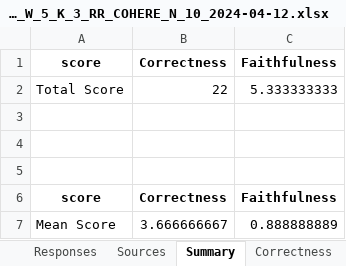
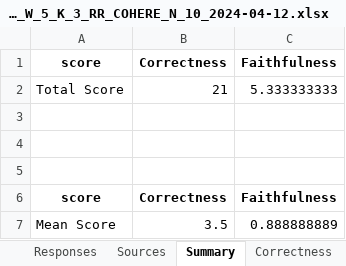
Before and after one commit to palbivenis/rag_tester_llidx, an Excel workbook: datasets/itpeu_spd/evaluations/llamaindex/data/ITPEU_SPD_S002_01_GM_command-r_EM_embed-english-v3.0_W_5_K_3_RR_COHERE_N_10_2024-04-12.xlsx, sheet Summary, drawn as a sheet; values as stored, in another font and other column widths than the file's, no borders; the diff names each change by its address in the sheet, - before the commit and + after, or states it on an @@ line.

```diff
--- a/datasets/itpeu_spd/evaluations/llamaindex/data/ITPEU_SPD_S002_01_GM_command-r_EM_embed-english-v3.0_W_5_K_3_RR_COHERE_N_10_2024-04-12.xlsx (sheet Summary)
+++ b/datasets/itpeu_spd/evaluations/llamaindex/data/ITPEU_SPD_S002_01_GM_command-r_EM_embed-english-v3.0_W_5_K_3_RR_COHERE_N_10_2024-04-12.xlsx (sheet Summary)
-B2: 22
+B2: 21
-B7: 3.666666667
+B7: 3.5
```
Also changed, not shown: sheet Sources, sheet Faithfulness, sheet Correctness, sheet Responses, sheet Token Counts, datasets/itpeu_spd/evaluations/llamaindex/data/ITPEU_SPD_S001_01_GM_command-r_EM_embed-english-v3.0_C_512_K_3_RR_COHERE_N_10_2024-04-12.xlsx, datasets/itpeu_spd/evaluations/llamaindex/data/ITPEU_SPD_S003_01_GM_command-r_EM_embed-english-v3.0_P_1024_K_3_RR_COHERE_N_10_2024-04-12.xlsx, 48 other files.
